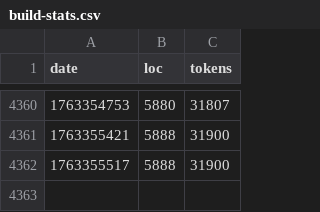
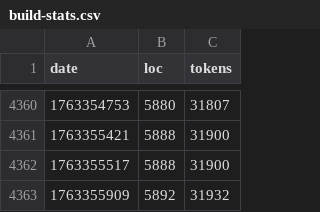
Before and after one commit to mikedesu/raylib-rpg-c, a CSV file: src/build-stats.csv, drawn as a sheet; only a part is shown, gaps mark what is left out.

```diff
--- a/src/build-stats.csv
+++ b/src/build-stats.csv
@@ -4362 +4362,2 @@ date,loc,tokens
 1763355517,5888,31900
+1763355909,5892,31932
```
Also changed, not shown: 4 other files.
